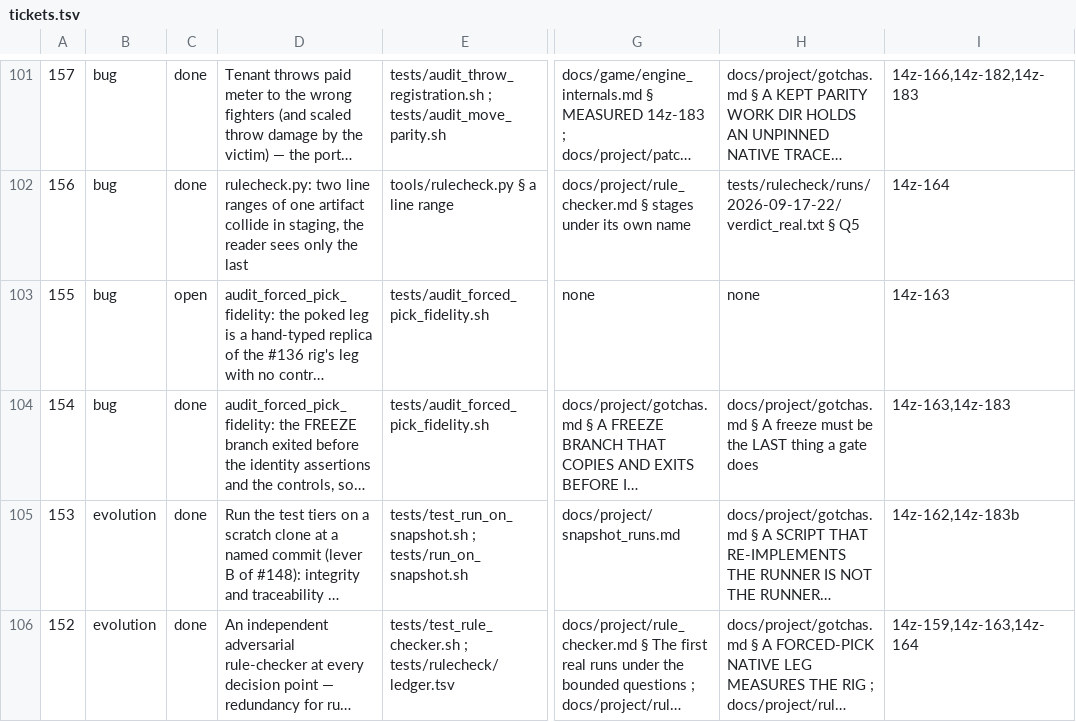
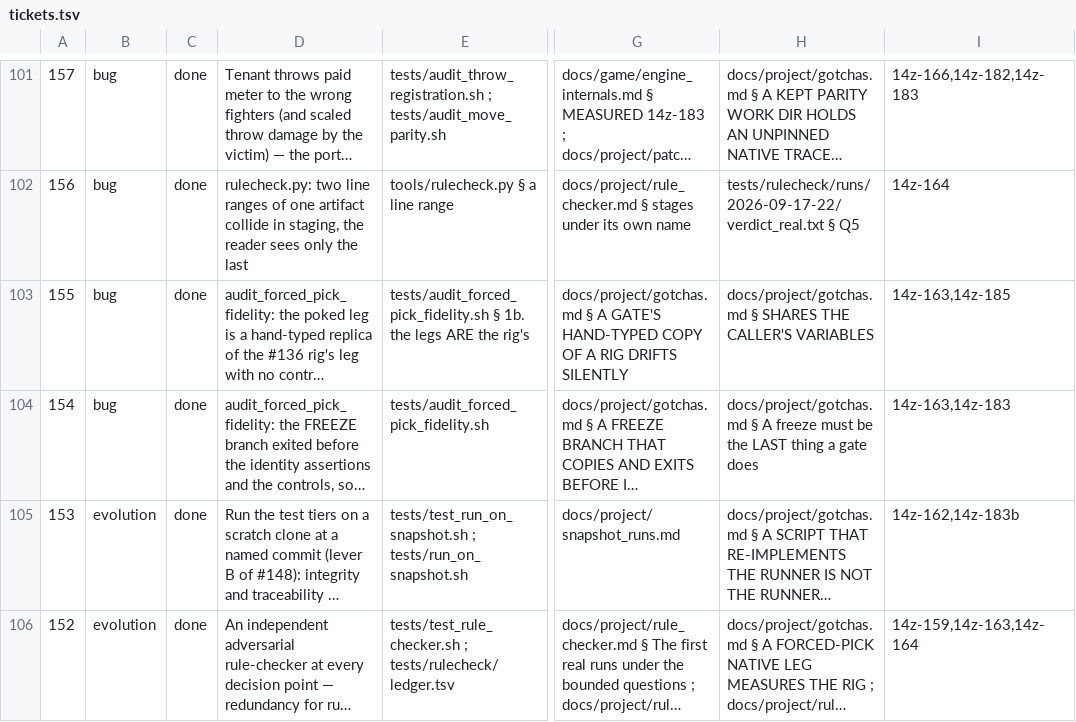
Before and after one commit to DefinitelyFrenchName/VampireSaved, a TSV file: docs/project/tickets.tsv, drawn as a sheet; only a part is shown, gaps mark what is left out; long unchanged cells end in …; the diff names each change by its address in the sheet, - before the commit and + after, or states it on an @@ line.

```diff
--- a/docs/project/tickets.tsv
+++ b/docs/project/tickets.tsv
-C103: open
+C103: done
-E103: tests/audit_forced_pick_fidelity.sh
+E103: tests/audit_forced_pick_fidelity.sh § 1b. the legs ARE the rig's
-G103: none
+G103: docs/project/gotchas.md § A GATE'S HAND-TYPED COPY OF A RIG DRIFTS SILENTLY
-H103: none
+H103: docs/project/gotchas.md § SHARES THE CALLER'S VARIABLES
-I103: 14z-163
+I103: 14z-163,14z-185
```
Also changed, not shown: docs/project/tickets_github.tsv, 7 other files.
